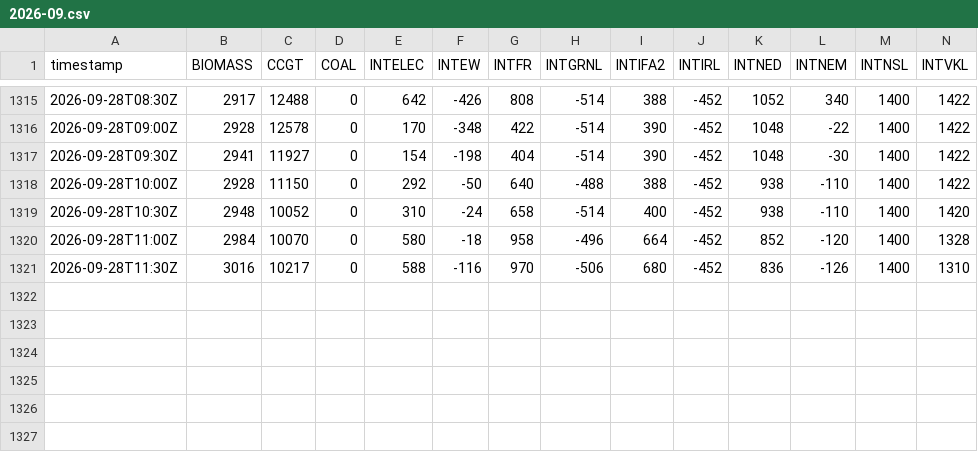
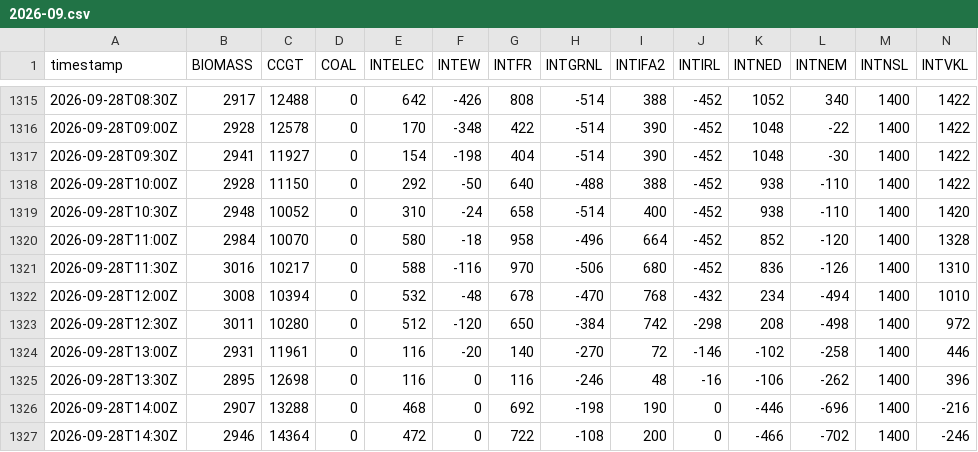
Before and after one commit to sweetluvz/Collectdata, a CSV file: data/energy/gb/generation/2026-09.csv, drawn as a sheet; only a part is shown, gaps mark what is left out; rows hold the shown columns only; the diff names each change by its address in the sheet, - before the commit and + after, or states it on an @@ line.

```diff
--- a/data/energy/gb/generation/2026-09.csv
+++ b/data/energy/gb/generation/2026-09.csv
+row 1322: 2026-09-28T12:00Z | 3008 | 10394 | 0 | 532 | -48 | 678 | -470 | 768 | -432 | 234 | -494 | 1400 | 1010
+row 1323: 2026-09-28T12:30Z | 3011 | 10280 | 0 | 512 | -120 | 650 | -384 | 742 | -298 | 208 | -498 | 1400 | 972
+row 1324: 2026-09-28T13:00Z | 2931 | 11961 | 0 | 116 | -20 | 140 | -270 | 72 | -146 | -102 | -258 | 1400 | 446
+row 1325: 2026-09-28T13:30Z | 2895 | 12698 | 0 | 116 | 0 | 116 | -246 | 48 | -16 | -106 | -262 | 1400 | 396
+row 1326: 2026-09-28T14:00Z | 2907 | 13288 | 0 | 468 | 0 | 692 | -198 | 190 | 0 | -446 | -696 | 1400 | -216
+row 1327: 2026-09-28T14:30Z | 2946 | 14364 | 0 | 472 | 0 | 722 | -108 | 200 | 0 | -466 | -702 | 1400 | -246
```
Also changed, not shown: data/energy/gb/carbon_intensity/2026-09.csv, data/energy/gb/demand/2026-09.csv, 2 other files.
